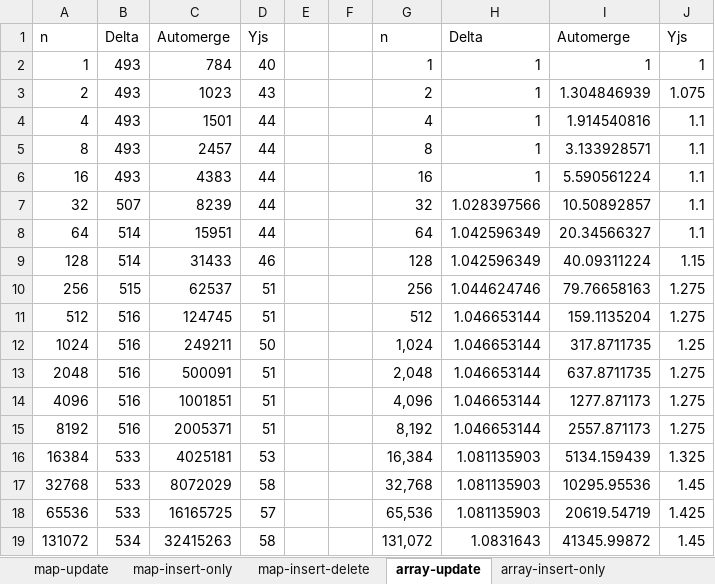
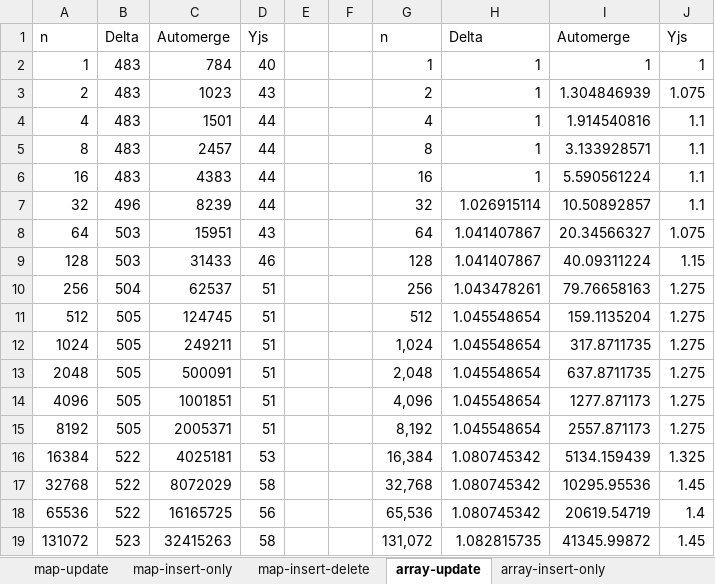
Before and after one commit to crdt-ibm-research/json-delta-crdt, an Excel workbook: results/results.xlsx, sheet array-update, drawn as a sheet; values as stored, in another font and other column widths than the file's, no borders; charts and pictures not drawn; the diff names each change by its address in the sheet, - before the commit and + after, or states it on an @@ line.

Commit message:
Updated test and results

```diff
--- a/results/results.xlsx (sheet array-update)
+++ b/results/results.xlsx (sheet array-update)
-B2:B6: 493
+B2:B6: 483
-B7: 507
+B7: 496
-H7: 1.028397566
+H7: 1.026915114
-B8:B9: 514
+B8:B9: 503
-D8: 44
+D8: 43
-H8:H9: 1.042596349
+H8:H9: 1.041407867
-J8: 1.1
+J8: 1.075
-B10: 515
+B10: 504
-H10: 1.044624746
+H10: 1.043478261
-B11:B15: 516
+B11:B15: 505
-H11:H15: 1.046653144
+H11:H15: 1.045548654
-D12: 50
+D12: 51
-J12: 1.25
+J12: 1.275
-B16:B18: 533
+B16:B18: 522
-H16:H18: 1.081135903
+H16:H18: 1.080745342
-D18: 57
+D18: 56
-J18: 1.425
+J18: 1.4
-B19: 534
+B19: 523
-H19: 1.0831643
+H19: 1.082815735
```
Also changed, not shown: charts or pictures, 1 other file.
